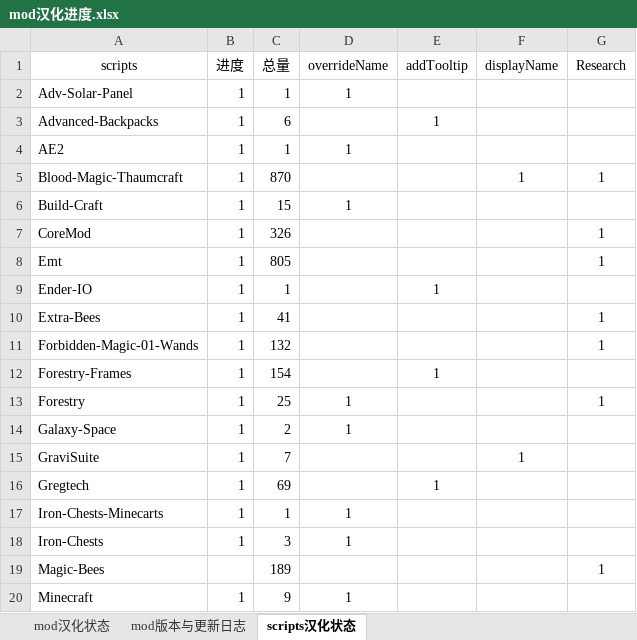
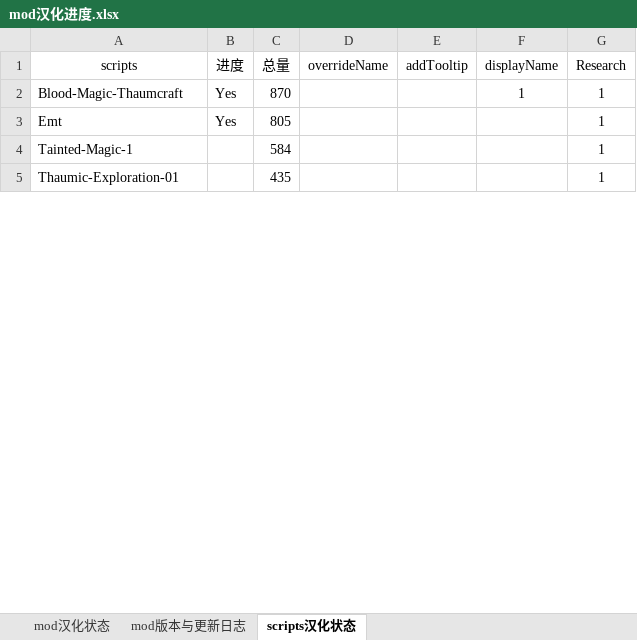
Before and after one commit to Kiwi233/Translation-of-GTNH, an Excel workbook: mod汉化进度.xlsx, sheet scripts汉化状态, drawn as a sheet; only a part is shown; the shorter side is filled out with more unchanged rows; values as stored, in another font and other column widths than the file's, no borders; removed rows and columns are numbered as before the commit, all else as after; the diff covers the shown part only; the diff names each change by its address in the sheet, - before the commit and + after, or states it on an @@ line.

Commit message:
更新进度

```diff
--- a/mod汉化进度.xlsx (sheet scripts汉化状态)
+++ b/mod汉化进度.xlsx (sheet scripts汉化状态)
-row 2: Adv-Solar-Panel | 1 | 1 | 1
-row 3: Advanced-Backpacks | 1 | 6 |  | 1
-row 4: AE2 | 1 | 1 | 1
-B2 (进度): 1
+B2 (进度): Yes
-row 6: Build-Craft | 1 | 15 | 1
-row 7: CoreMod | 1 | 326 |  |  |  | 1
-B3 (进度): 1
+B3 (进度): Yes
-row 9: Ender-IO | 1 | 1 |  | 1
-row 10: Extra-Bees | 1 | 41 |  |  |  | 1
-row 11: Forbidden-Magic-01-Wands | 1 | 132 |  |  |  | 1
-row 12: Forestry-Frames | 1 | 154 |  | 1
-row 13: Forestry | 1 | 25 | 1 |  |  | 1
-row 14: Galaxy-Space | 1 | 2 | 1
-row 15: GraviSuite | 1 | 7 |  |  | 1
-row 16: Gregtech | 1 | 69 |  | 1
-row 17: Iron-Chests-Minecarts | 1 | 1 | 1
-row 18: Iron-Chests | 1 | 3 | 1
-row 19: Magic-Bees |  | 189 |  |  |  | 1
-row 20: Minecraft | 1 | 9 | 1
```
Also changed, not shown: 24 added rows, 7 removed rows and 2 edited cells elsewhere in this sheet.
